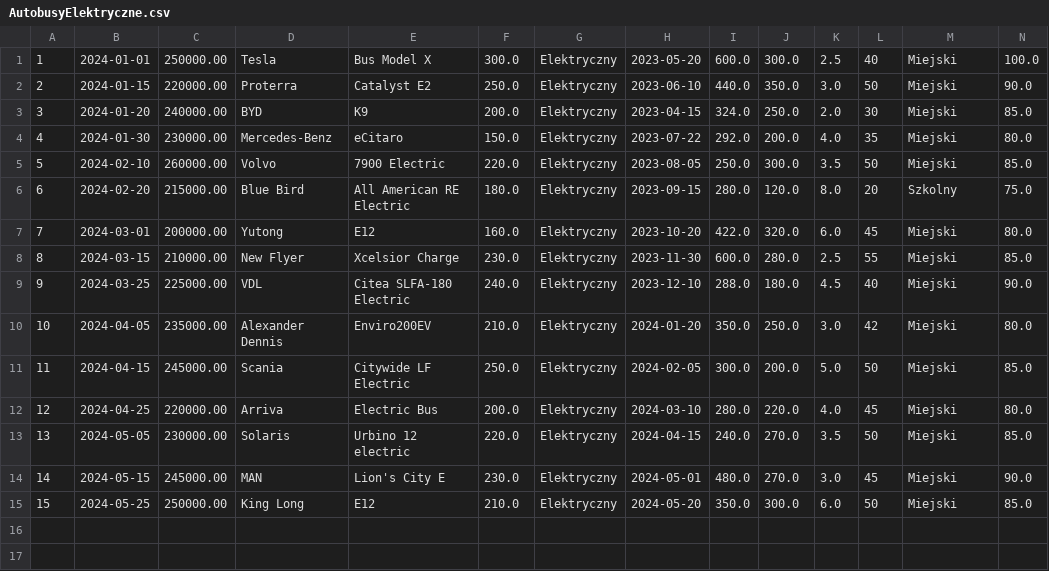
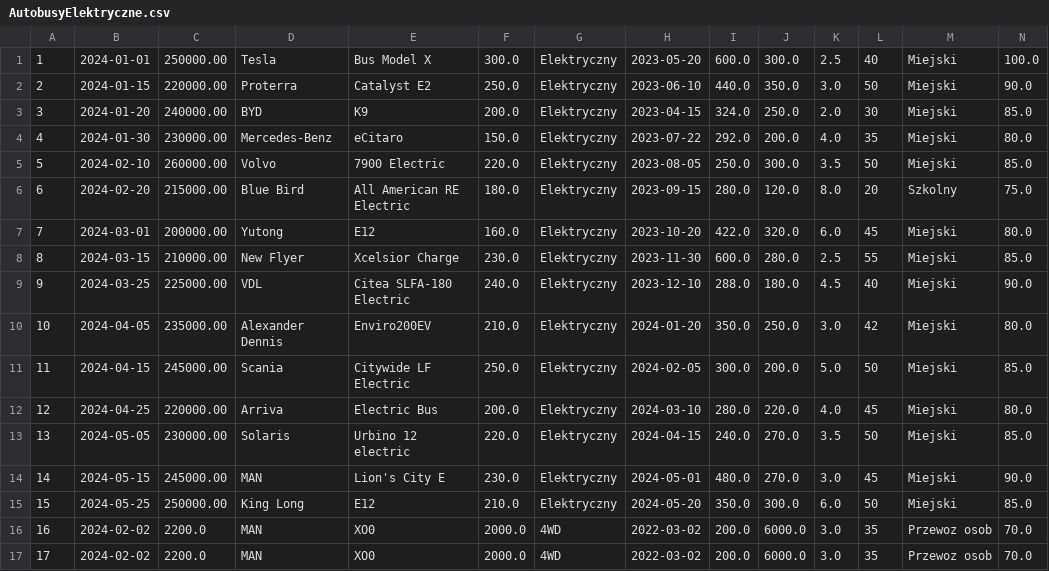
Before and after one commit to sylweek/System-zarz-dania-magazynem, a CSV file: src/main/resources/data/AutobusyElektryczne.csv, drawn as a sheet.

```diff
--- a/src/main/resources/data/AutobusyElektryczne.csv
+++ b/src/main/resources/data/AutobusyElektryczne.csv
@@ -15 +15,3 @@
 15,2024-05-25,250000.00,King Long,E12,210.0,Elektryczny,2024-05-20,350.0,300.0,6.0,50,Miejski,85.0
+16,2024-02-02,2200.0,MAN,XO0,2000.0,4WD,2022-03-02,200.0,6000.0,3.0,35,Przewoz osob,70.0
+17,2024-02-02,2200.0,MAN,XO0,2000.0,4WD,2022-03-02,200.0,6000.0,3.0,35,Przewoz osob,70.0
```
Also changed, not shown: src/main/resources/data/PojazdyCiezarowe.csv, src/main/resources/data/PojazdyRolnicze.csv, 10 other files.
